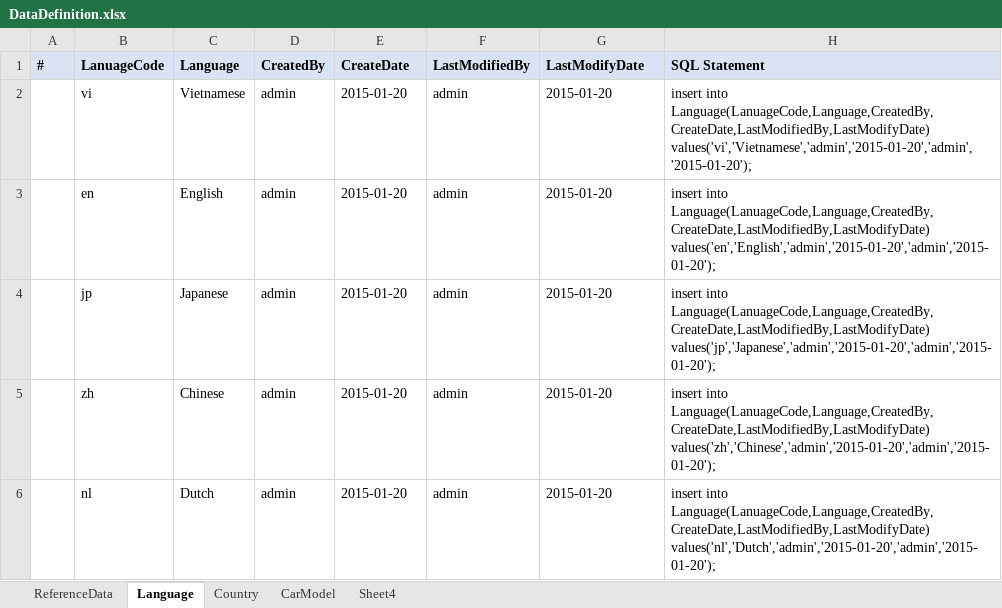
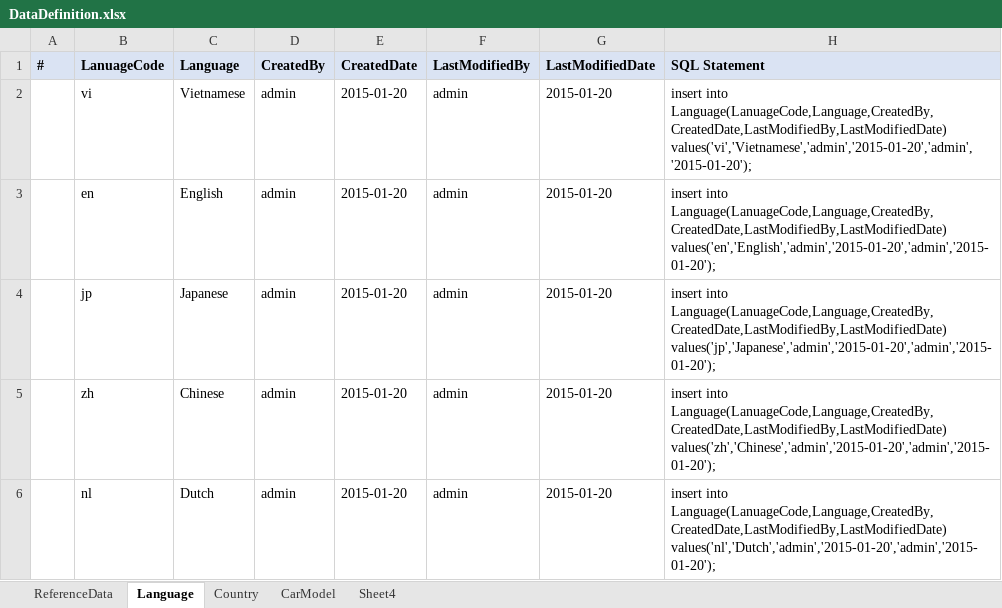
Before and after one commit to sangnvus/tns-project, an Excel workbook: WIP/Documents/Design/DataDefinition.xlsx, sheet Language, drawn as a sheet; values as stored, in another font and other column widths than the file's, no borders; the diff names each change by its address in the sheet, - before the commit and + after, or states it on an @@ line.

```diff
--- a/WIP/Documents/Design/DataDefinition.xlsx (sheet Language)
+++ b/WIP/Documents/Design/DataDefinition.xlsx (sheet Language)
-E1: CreateDate
+E1: CreatedDate
-G1: LastModifyDate
+G1: LastModifiedDate
-H2 (SQL Statement): insert into Language(LanuageCode,Language,CreatedBy,CreateDate,LastModifiedBy,LastModifyDate) values('vi','Vietnamese','admin','2015-01-20','admin','2015-01-20');
+H2 (SQL Statement): insert into Language(LanuageCode,Language,CreatedBy,CreatedDate,LastModifiedBy,LastModifiedDate) values('vi','Vietnamese','admin','2015-01-20','admin','2015-01-20');
-H3 (SQL Statement): insert into Language(LanuageCode,Language,CreatedBy,CreateDate,LastModifiedBy,LastModifyDate) values('en','English','admin','2015-01-20','admin','2015-01-20');
+H3 (SQL Statement): insert into Language(LanuageCode,Language,CreatedBy,CreatedDate,LastModifiedBy,LastModifiedDate) values('en','English','admin','2015-01-20','admin','2015-01-20');
-H4 (SQL Statement): insert into Language(LanuageCode,Language,CreatedBy,CreateDate,LastModifiedBy,LastModifyDate) values('jp','Japanese','admin','2015-01-20','admin','2015-01-20');
+H4 (SQL Statement): insert into Language(LanuageCode,Language,CreatedBy,CreatedDate,LastModifiedBy,LastModifiedDate) values('jp','Japanese','admin','2015-01-20','admin','2015-01-20');
-H5 (SQL Statement): insert into Language(LanuageCode,Language,CreatedBy,CreateDate,LastModifiedBy,LastModifyDate) values('zh','Chinese','admin','2015-01-20','admin','2015-01-20');
+H5 (SQL Statement): insert into Language(LanuageCode,Language,CreatedBy,CreatedDate,LastModifiedBy,LastModifiedDate) values('zh','Chinese','admin','2015-01-20','admin','2015-01-20');
-H6 (SQL Statement): insert into Language(LanuageCode,Language,CreatedBy,CreateDate,LastModifiedBy,LastModifyDate) values('nl','Dutch','admin','2015-01-20','admin','2015-01-20');
+H6 (SQL Statement): insert into Language(LanuageCode,Language,CreatedBy,CreatedDate,LastModifiedBy,LastModifiedDate) values('nl','Dutch','admin','2015-01-20','admin','2015-01-20');
```
Also changed, not shown: sheet ReferenceData, sheet Country.
